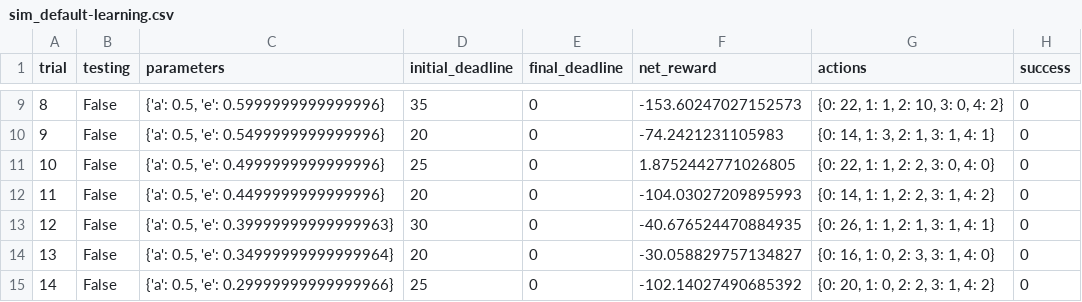
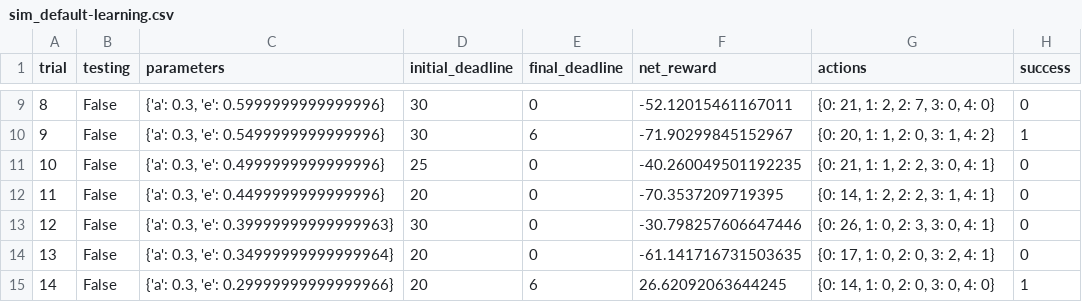
Before and after one commit to MaggieMeow/machine-learning, a CSV file: projects/smartcab/logs/sim_default-learning.csv, drawn as a sheet; only a part is shown, gaps mark what is left out; the diff covers the shown part only.

```diff
--- a/projects/smartcab/logs/sim_default-learning.csv
+++ b/projects/smartcab/logs/sim_default-learning.csv
@@ -9,7 +9,7 @@ trial,testing,parameters,initial_deadline,final_deadline,net_reward,actions,succ
-8,False,"{'a': 0.5, 'e': 0.5999999999999996}",35,0,-153.60247027152573,"{0: 22, 1: 1, 2: 10, 3: 0, 4: 2}",0
-9,False,"{'a': 0.5, 'e': 0.5499999999999996}",20,0,-74.2421231105983,"{0: 14, 1: 3, 2: 1, 3: 1, 4: 1}",0
-10,False,"{'a': 0.5, 'e': 0.4999999999999996}",25,0,1.8752442771026805,"{0: 22, 1: 1, 2: 2, 3: 0, 4: 0}",0
-11,False,"{'a': 0.5, 'e': 0.4499999999999996}",20,0,-104.03027209895993,"{0: 14, 1: 1, 2: 2, 3: 1, 4: 2}",0
-12,False,"{'a': 0.5, 'e': 0.39999999999999963}",30,0,-40.676524470884935,"{0: 26, 1: 1, 2: 1, 3: 1, 4: 1}",0
-13,False,"{'a': 0.5, 'e': 0.34999999999999964}",20,0,-30.058829757134827,"{0: 16, 1: 0, 2: 3, 3: 1, 4: 0}",0
-14,False,"{'a': 0.5, 'e': 0.29999999999999966}",25,0,-102.14027490685392,"{0: 20, 1: 0, 2: 2, 3: 1, 4: 2}",0
+8,False,"{'a': 0.3, 'e': 0.5999999999999996}",30,0,-52.12015461167011,"{0: 21, 1: 2, 2: 7, 3: 0, 4: 0}",0
+9,False,"{'a': 0.3, 'e': 0.5499999999999996}",30,6,-71.90299845152967,"{0: 20, 1: 1, 2: 0, 3: 1, 4: 2}",1
+10,False,"{'a': 0.3, 'e': 0.4999999999999996}",25,0,-40.260049501192235,"{0: 21, 1: 1, 2: 2, 3: 0, 4: 1}",0
+11,False,"{'a': 0.3, 'e': 0.4499999999999996}",20,0,-70.3537209719395,"{0: 14, 1: 2, 2: 2, 3: 1, 4: 1}",0
+12,False,"{'a': 0.3, 'e': 0.39999999999999963}",30,0,-30.798257606647446,"{0: 26, 1: 0, 2: 3, 3: 0, 4: 1}",0
+13,False,"{'a': 0.3, 'e': 0.34999999999999964}",20,0,-61.141716731503635,"{0: 17, 1: 0, 2: 0, 3: 2, 4: 1}",0
+14,False,"{'a': 0.3, 'e': 0.29999999999999966}",20,6,26.62092063644245,"{0: 14, 1: 0, 2: 0, 3: 0, 4: 0}",1
```
Also changed, not shown: 114 edited cells elsewhere in this file, projects/smartcab/logs/sim_improved-learning.csv, 17 other files.
